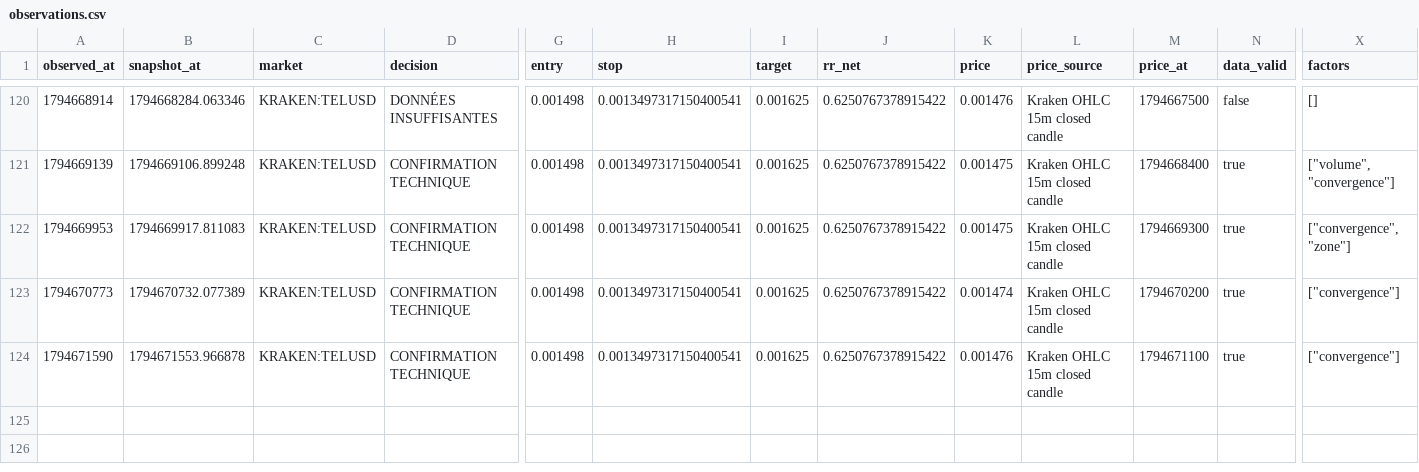
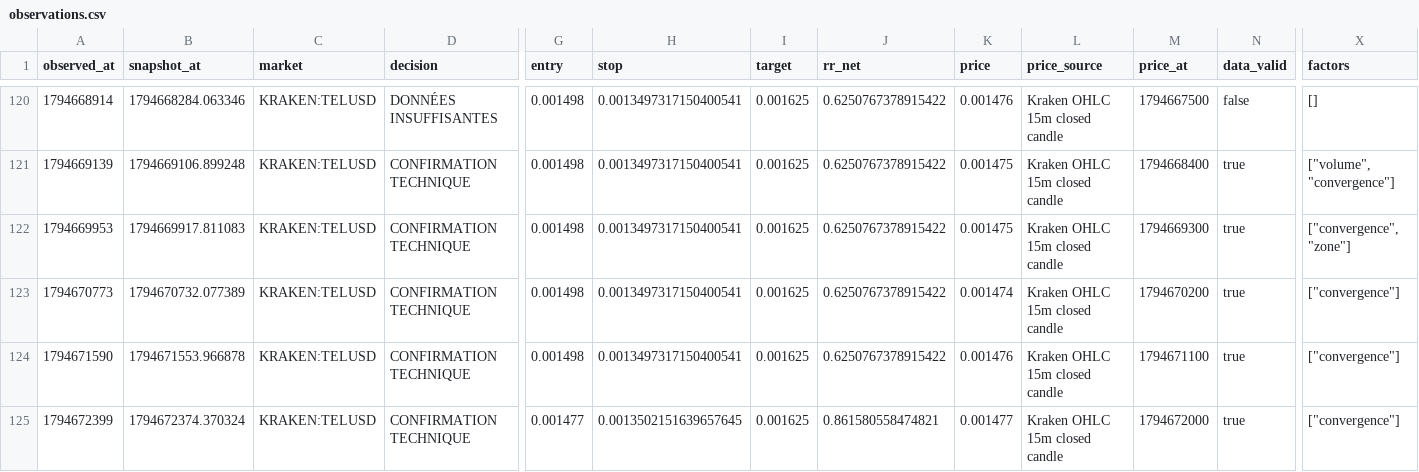
Before and after one commit to khalidd692/telcoin-trading-intelligence99, a CSV file: evaluation/observations.csv, drawn as a sheet; only a part is shown, gaps mark what is left out; rows hold the shown columns only; the diff names each change by its address in the sheet, - before the commit and + after, or states it on an @@ line.

```diff
--- a/evaluation/observations.csv
+++ b/evaluation/observations.csv
+row 125: 1794672399 | 1794672374.370324 | KRAKEN:TELUSD | CONFIRMATION TECHNIQUE | 0.001477 | 0.0013502151639657645 | 0.001625 | 0.861580558474821 | 0.001477 | Kraken OHLC 15m closed candle | 1794672000 | true | ["convergence"]
```
Also changed, not shown: 6 other files.
